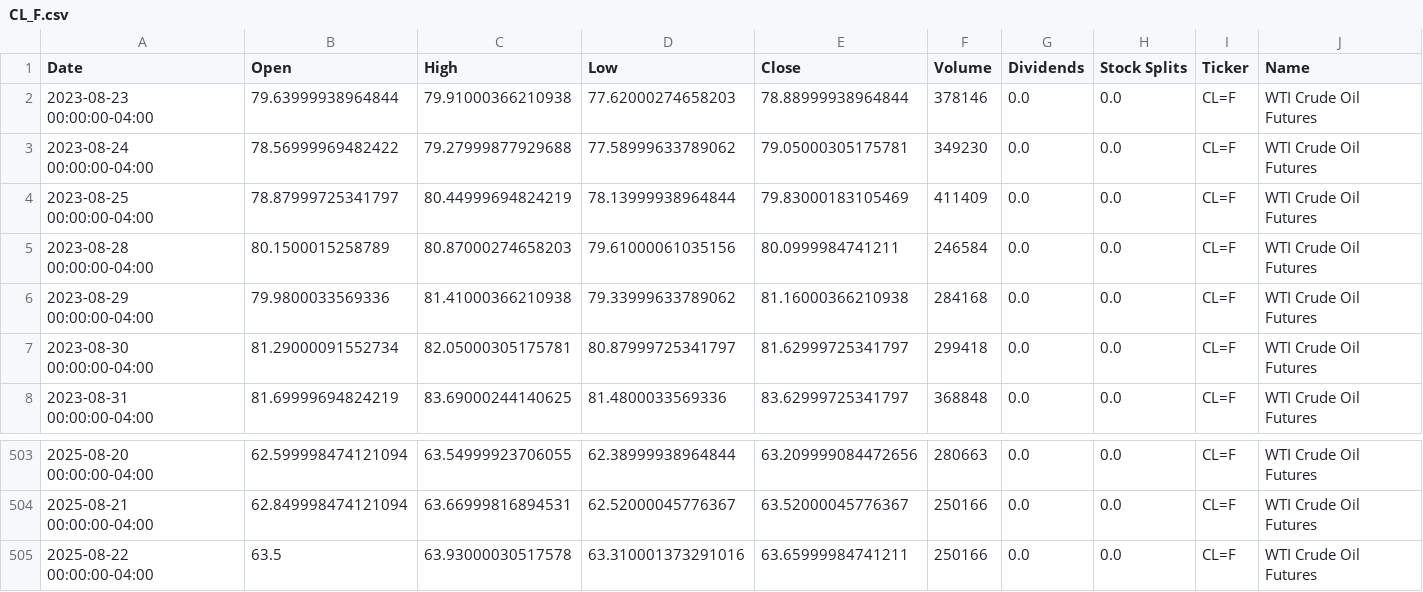
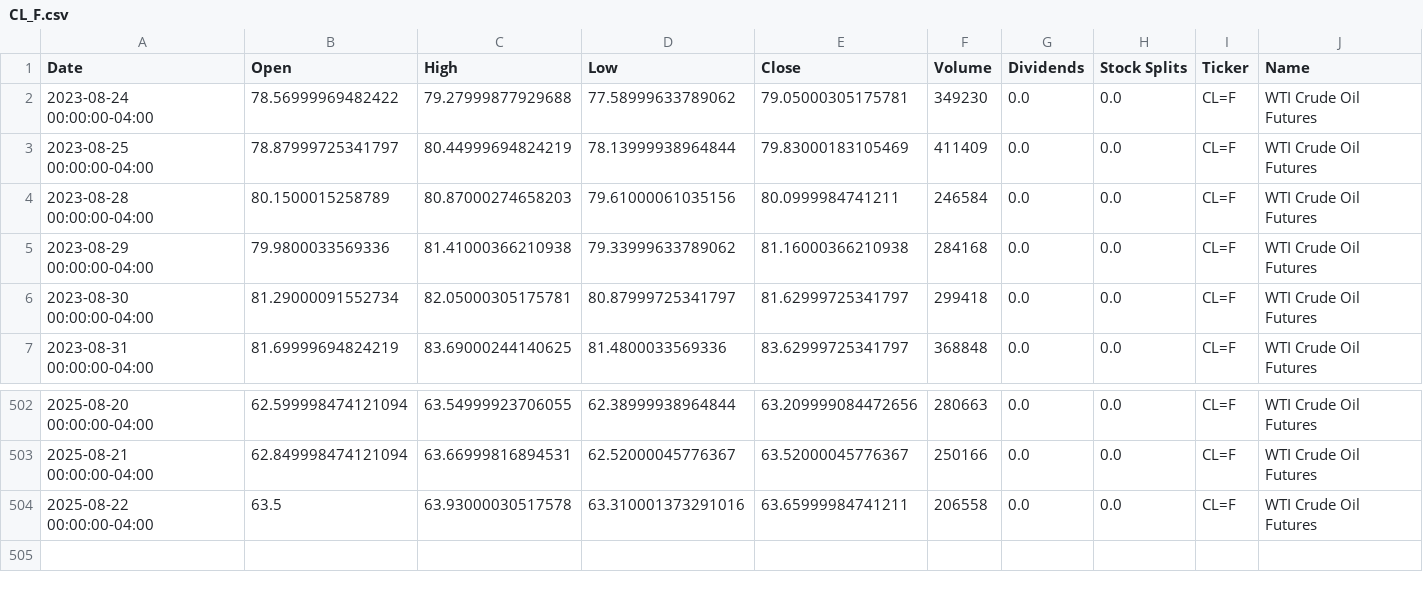
Before and after one commit to dylanmcd0/energy-analysis, a CSV file: data/financial/yfinance/CL_F.csv, drawn as a sheet; only a part is shown, gaps mark what is left out.

```diff
--- a/data/financial/yfinance/CL_F.csv
+++ b/data/financial/yfinance/CL_F.csv
@@ -1,3 +1,2 @@
 Date,Open,High,Low,Close,Volume,Dividends,Stock Splits,Ticker,Name
-2023-08-23 00:00:00-04:00,79.63999938964844,79.91000366210938,77.62000274658203,78.88999938964844,378146,0.0,0.0,CL=F,WTI Crude Oil Futures
 2023-08-24 00:00:00-04:00,78.56999969482422,79.27999877929688,77.58999633789062,79.05000305175781,349230,0.0,0.0,CL=F,WTI Crude Oil Futures
@@ -504,2 +503,2 @@ Date,Open,High,Low,Close,Volume,Dividends,Stock Splits,Ticker,Name
 2025-08-21 00:00:00-04:00,62.849998474121094,63.66999816894531,62.52000045776367,63.52000045776367,250166,0.0,0.0,CL=F,WTI Crude Oil Futures
-2025-08-22 00:00:00-04:00,63.5,63.93000030517578,63.310001373291016,63.65999984741211,250166,0.0,0.0,CL=F,WTI Crude Oil Futures
+2025-08-22 00:00:00-04:00,63.5,63.93000030517578,63.310001373291016,63.65999984741211,206558,0.0,0.0,CL=F,WTI Crude Oil Futures
```
Also changed, not shown: data/financial/yfinance/BZ_F.csv, data/financial/yfinance/HAL.csv, 15 other files.
